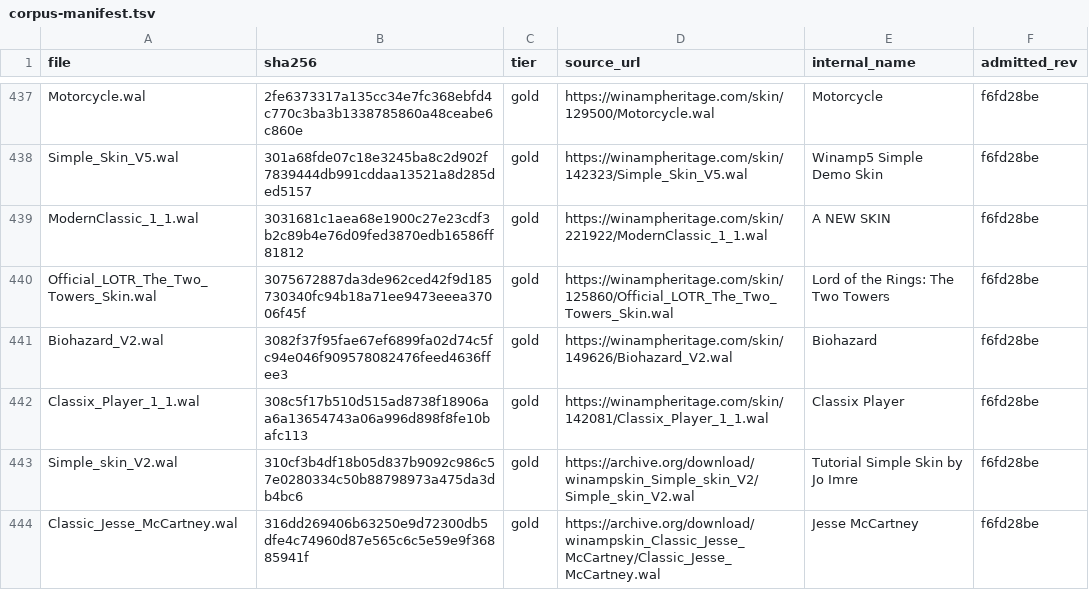
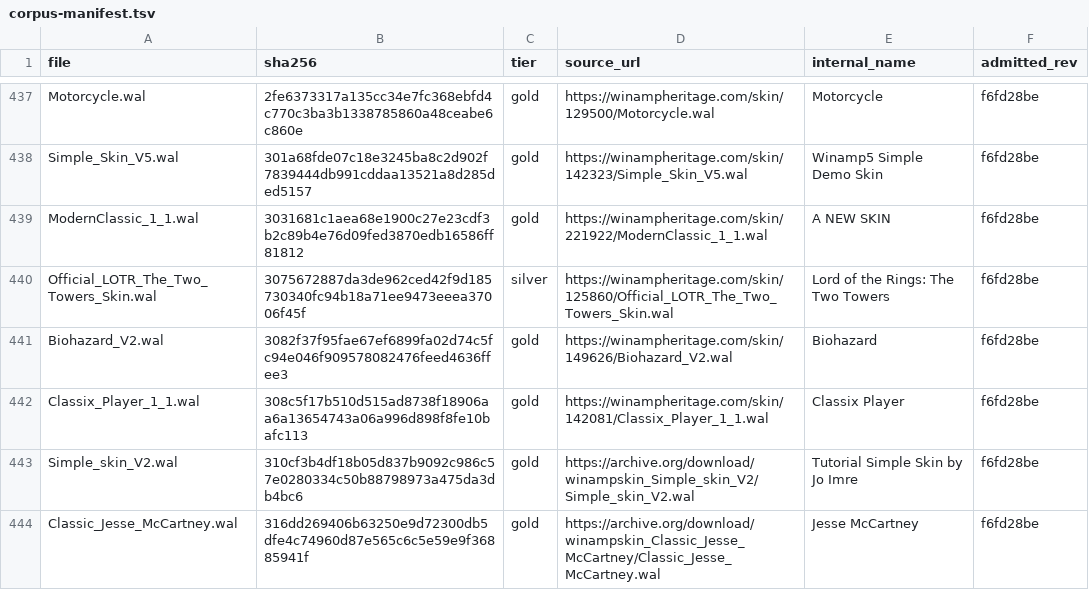
Before and after one commit to ad-repo/nullplayer, a TSV file: docs/winamp-modern/corpus-manifest.tsv, drawn as a sheet; only a part is shown, gaps mark what is left out; the diff covers the shown part only.

```diff
--- a/docs/winamp-modern/corpus-manifest.tsv
+++ b/docs/winamp-modern/corpus-manifest.tsv
@@ -439,3 +439,3 @@ Simple_Skin_V5.wal	301a68fde07c18e3245ba8c2d902f7839444db991cddaa13521a8d285ded5
 ModernClassic_1_1.wal	3031681c1aea68e1900c27e23cdf3b2c89b4e76d09fed3870edb16586ff81812	gold	https://winampheritage.com/skin/221922/ModernClassic_1_1.wal	A NEW SKIN	f6fd28be
-Official_LOTR_The_Two_Towers_Skin.wal	3075672887da3de962ced42f9d185730340fc94b18a71ee9473eeea37006f45f	gold	https://winampheritage.com/skin/125860/Official_LOTR_The_Two_Towers_Skin.wal	Lord of the Rings: The Two Towers	f6fd28be
+Official_LOTR_The_Two_Towers_Skin.wal	3075672887da3de962ced42f9d185730340fc94b18a71ee9473eeea37006f45f	silver	https://winampheritage.com/skin/125860/Official_LOTR_The_Two_Towers_Skin.wal	Lord of the Rings: The Two Towers	f6fd28be
 Biohazard_V2.wal	3082f37f95fae67ef6899fa02d74c5fc94e046f909578082476feed4636ffee3	gold	https://winampheritage.com/skin/149626/Biohazard_V2.wal	Biohazard	f6fd28be
```
Also changed, not shown: 5 edited cells elsewhere in this file, docs/winamp-modern/intakes/intake-12.tsv, 1 other file.
